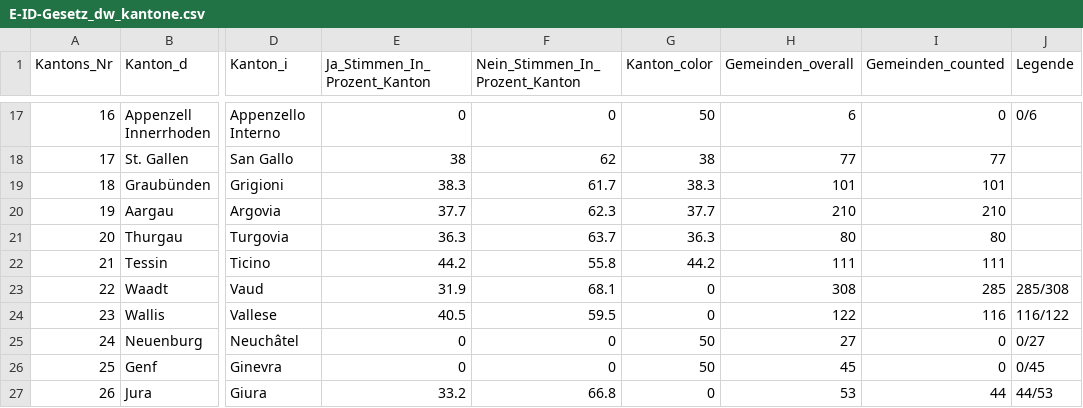
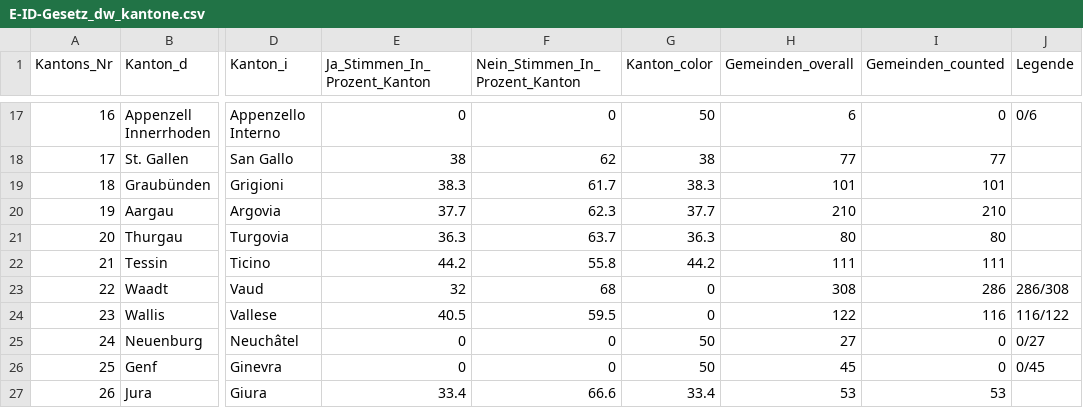
Before and after one commit to awp-finanznachrichten/lena_maerz2021, a CSV file: Output/E-ID-Gesetz_dw_kantone.csv, drawn as a sheet; only a part is shown, gaps mark what is left out; the diff names each change by its address in the sheet, - before the commit and + after, or states it on an @@ line.

```diff
--- a/Output/E-ID-Gesetz_dw_kantone.csv
+++ b/Output/E-ID-Gesetz_dw_kantone.csv
-E23 (Ja_Stimmen_In_Prozent_Kanton): 31.9
+E23 (Ja_Stimmen_In_Prozent_Kanton): 32
-F23 (Nein_Stimmen_In_Prozent_Kanton): 68.1
+F23 (Nein_Stimmen_In_Prozent_Kanton): 68
-I23 (Gemeinden_counted): 285
+I23 (Gemeinden_counted): 286
-J23 (Legende): 285/308
+J23 (Legende): 286/308
-E27 (Ja_Stimmen_In_Prozent_Kanton): 33.2
+E27 (Ja_Stimmen_In_Prozent_Kanton): 33.4
-F27 (Nein_Stimmen_In_Prozent_Kanton): 66.8
+F27 (Nein_Stimmen_In_Prozent_Kanton): 66.6
-G27 (Kanton_color): 0
+G27 (Kanton_color): 33.4
-I27 (Gemeinden_counted): 44
+I27 (Gemeinden_counted): 53
-J27 (Legende): 44/53
+J27 (Legende): (empty)
```
Also changed, not shown: Output/Indonesien_dw_kantone.csv, Output/Verhuellungsverbot_dw_kantone.csv, 4 other files.
